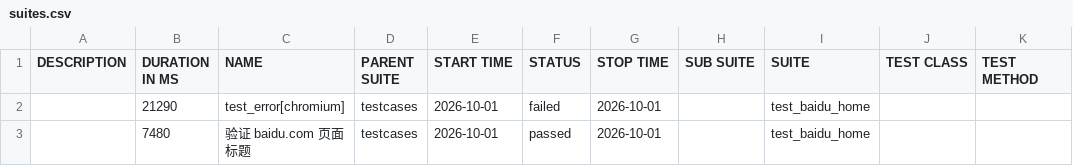
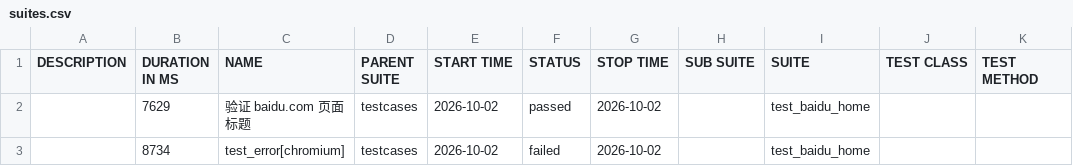
Before and after one commit to 81189149/test_baidu_ui, a CSV file: data/suites.csv, drawn as a sheet.

```diff
--- a/data/suites.csv
+++ b/data/suites.csv
@@ -1,3 +1,3 @@
 "DESCRIPTION","DURATION IN MS","NAME","PARENT SUITE","START TIME","STATUS","STOP TIME","SUB SUITE","SUITE","TEST CLASS","TEST METHOD"
-"","21290","test_error[chromium]","testcases","2026-10-01","failed","2026-10-01","","test_baidu_home","",""
-"","7480","验证 baidu.com 页面标题","testcases","2026-10-01","passed","2026-10-01","","test_baidu_home","",""
+"","7629","验证 baidu.com 页面标题","testcases","2026-10-02","passed","2026-10-02","","test_baidu_home","",""
+"","8734","test_error[chromium]","testcases","2026-10-02","failed","2026-10-02","","test_baidu_home","",""
```
Also changed, not shown: 22 other files.
